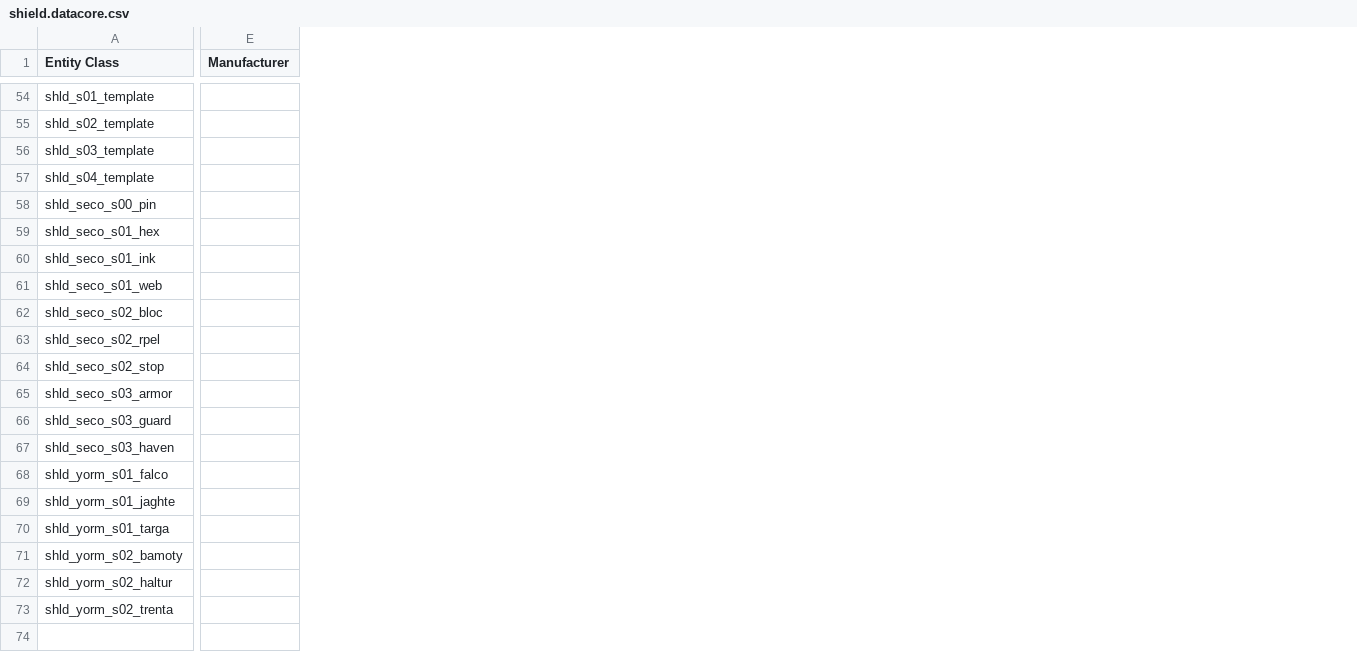
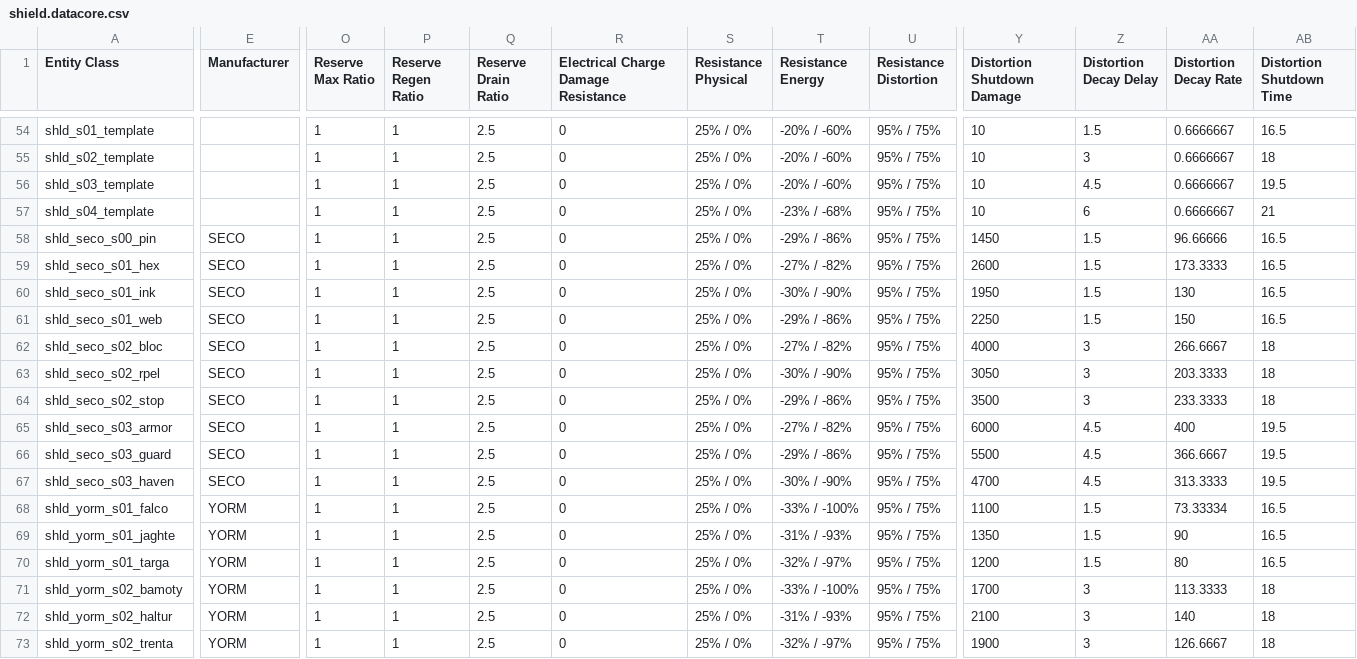
Before and after one commit to Amoenus/sc-item-stat-updater, a CSV file: csv/datacore/4.8.0.11875683-live/shield.datacore.csv, drawn as a sheet; only a part is shown, gaps mark what is left out; the diff covers the shown part only; the diff names each change by its address in the sheet, - before the commit and + after, or states it on an @@ line.

```diff
--- a/csv/datacore/4.8.0.11875683-live/shield.datacore.csv
+++ b/csv/datacore/4.8.0.11875683-live/shield.datacore.csv
+column O (Reserve Max Ratio), rows 54-73: all 1
+column P (Reserve Regen Ratio), rows 54-73: all 1
+column Q (Reserve Drain Ratio), rows 54-73: all 2.5
+column R, row 1: Electrical Charge Damage Resistance; rows 54-73: all 0
+column S (Resistance Physical), rows 54-73: all 25% / 0%
+column T (Resistance Energy), rows 54-73: -20% / -60% | -20% / -60% | -20% / -60% | -23% / -68% | -29% / -86% | -27% / -82% | -30% / -90% | -29% / -86% | -27% / -82% | -30% / -90% | -29% / -86% | -27% / -82% | -29% / -86% | -30% / -90% | -33% / -100% | -31% / -93% | -32% / -97% | -33% / -100% | -31% / -93% | -32% / -97%
+column U (Resistance Distortion), rows 54-73: all 95% / 75%
+column Y (Distortion Shutdown Damage), rows 54-73: 10 | 10 | 10 | 10 | 1450 | 2600 | 1950 | 2250 | 4000 | 3050 | 3500 | 6000 | 5500 | 4700 | 1100 | 1350 | 1200 | 1700 | 2100 | 1900
+column Z (Distortion Decay Delay), rows 54-73: 1.5 | 3 | 4.5 | 6 | 1.5 | 1.5 | 1.5 | 1.5 | 3 | 3 | 3 | 4.5 | 4.5 | 4.5 | 1.5 | 1.5 | 1.5 | 3 | 3 | 3
+column AA (Distortion Decay Rate), rows 54-73: 0.6666667 | 0.6666667 | 0.6666667 | 0.6666667 | 96.66666 | 173.3333 | 130 | 150 | 266.6667 | 203.3333 | 233.3333 | 400 | 366.6667 | 313.3333 | 73.33334 | 90 | 80 | 113.3333 | 140 | 126.6667
+column AB (Distortion Shutdown Time), rows 54-73: 16.5 | 18 | 19.5 | 21 | 16.5 | 16.5 | 16.5 | 16.5 | 18 | 18 | 18 | 19.5 | 19.5 | 19.5 | 16.5 | 16.5 | 16.5 | 18 | 18 | 18
-E58:E67 (Manufacturer): (empty)
+E58:E67 (Manufacturer): SECO
-E68:E73 (Manufacturer): (empty)
+E68:E73 (Manufacturer): YORM
```
Also changed, not shown: 51 edited cells elsewhere in this file, 2 other files.
